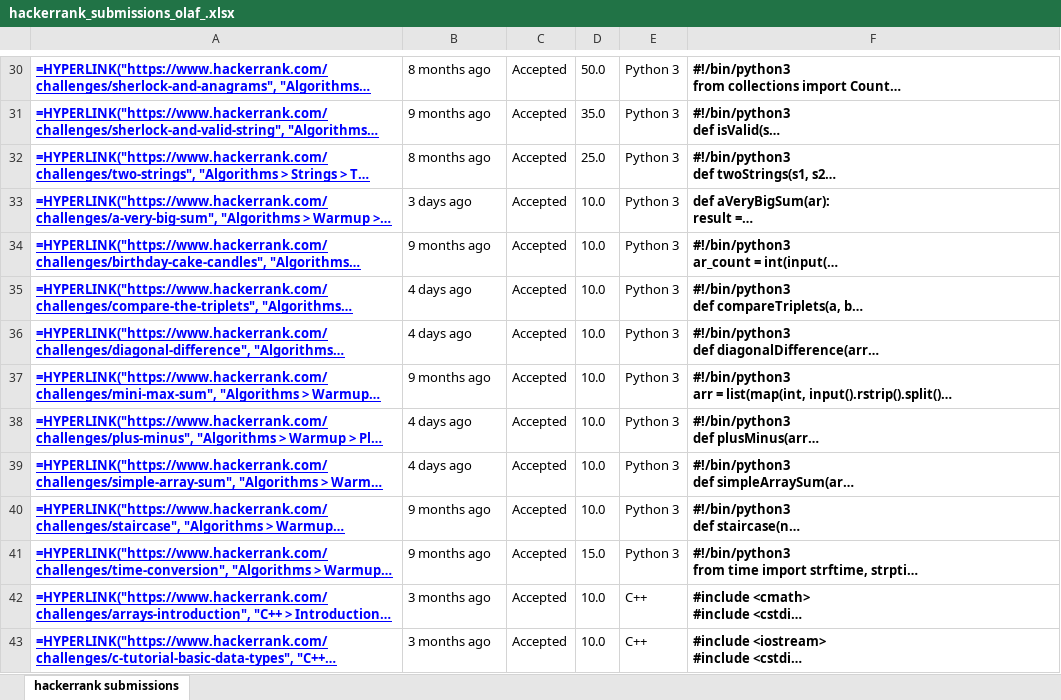
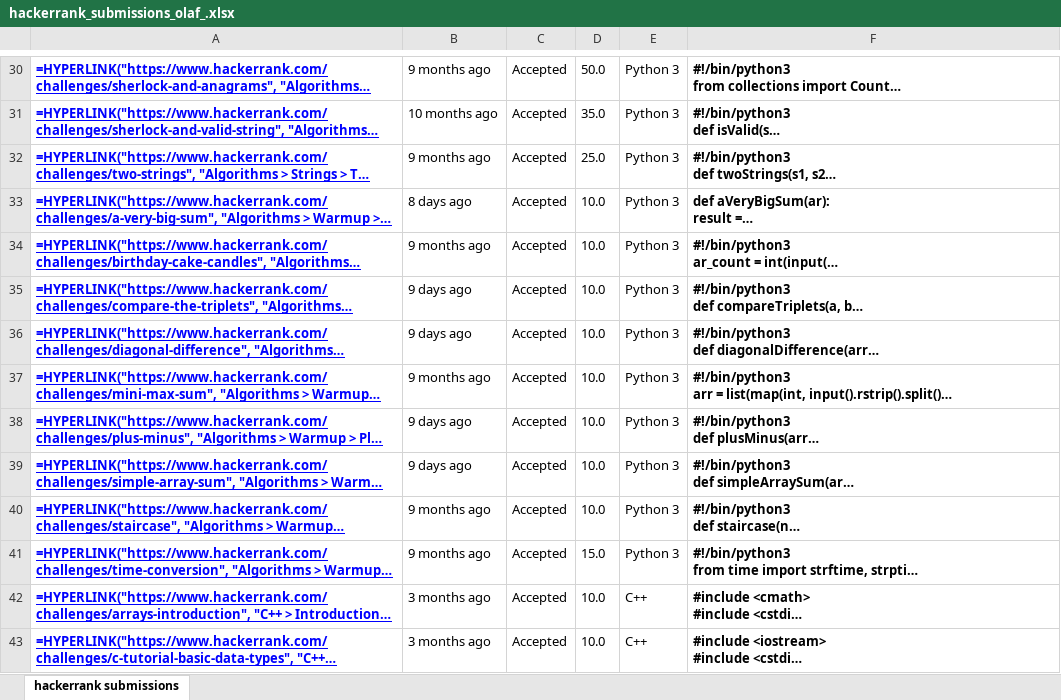
Before and after one commit to olafnielsen/Hackerrank-Submissions, an Excel workbook: hackerrank_submissions_olaf_.xlsx, sheet hackerrank submissions, drawn as a sheet; only a part is shown, gaps mark what is left out; long unchanged cells end in …; values as stored, in another font and other column widths than the file's, no borders; formulas without a stored value are shown as written; the diff covers the shown part only; the diff names each change by its address in the sheet, - before the commit and + after, or states it on an @@ line.

```diff
--- a/hackerrank_submissions_olaf_.xlsx (sheet hackerrank submissions)
+++ b/hackerrank_submissions_olaf_.xlsx (sheet hackerrank submissions)
-B30: 8 months ago
+B30: 9 months ago
-B31: 9 months ago
+B31: 10 months ago
-B32: 8 months ago
+B32: 9 months ago
-B33: 3 days ago
+B33: 8 days ago
-B35:B36: 4 days ago
+B35:B36: 9 days ago
-B38:B39: 4 days ago
+B38:B39: 9 days ago
```
Also changed, not shown: 7 added rows, 2 removed rows and 88 edited cells elsewhere in this sheet.
